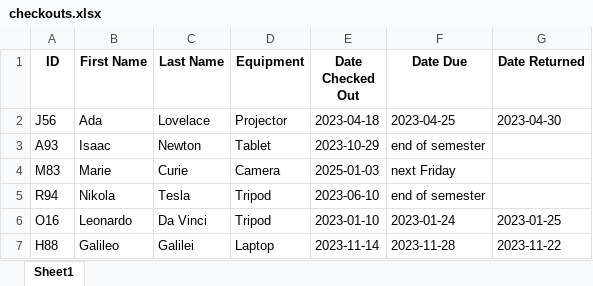
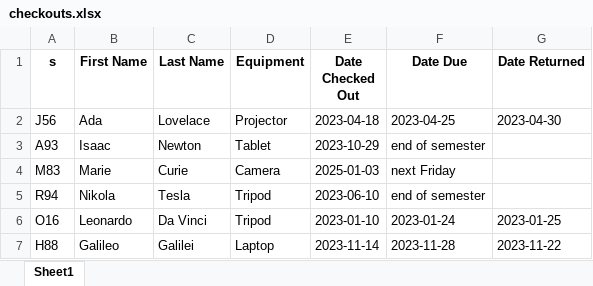
Before and after one commit to JasonAvina/email_automation_bot, an Excel workbook: checkouts.xlsx, sheet Sheet1, drawn as a sheet; only a part is shown; values as stored, in another font and other column widths than the file's, no borders; the diff names each change by its address in the sheet, - before the commit and + after, or states it on an @@ line.

```diff
--- a/checkouts.xlsx (sheet Sheet1)
+++ b/checkouts.xlsx (sheet Sheet1)
-A1: ID
+A1: s
```
Also changed, not shown: 4 other files.
